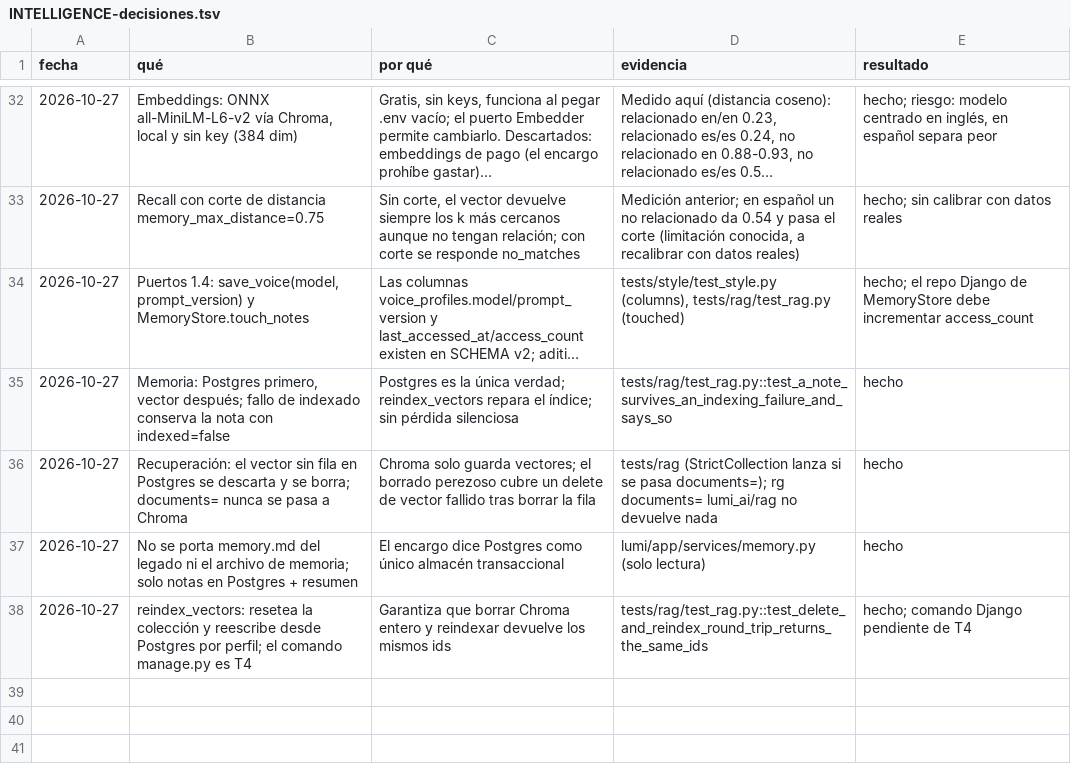
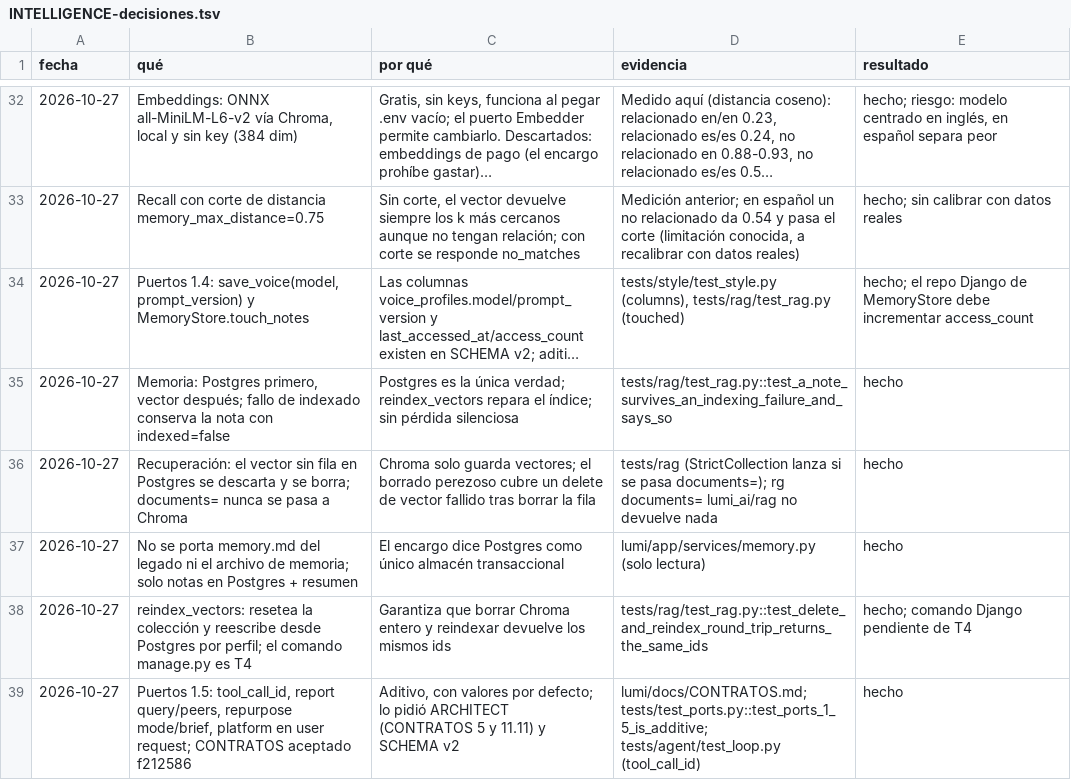
Before and after one commit to Ateh-Ugoji/Lumi-agent, a TSV file: lumi/plan/estado/INTELLIGENCE-decisiones.tsv, drawn as a sheet; only a part is shown, gaps mark what is left out; long unchanged cells end in …; the diff names each change by its address in the sheet, - before the commit and + after, or states it on an @@ line.

Commit message:
[INTELLIGENCE] puertos: 1.5 (tool_call_id, informe con query y pares, modo y brief en repurpose, plataforma en peticiones) y CONTRATOS aceptado

```diff
--- a/lumi/plan/estado/INTELLIGENCE-decisiones.tsv
+++ b/lumi/plan/estado/INTELLIGENCE-decisiones.tsv
+row 39: 2026-10-27 | Puertos 1.5: tool_call_id, report query/peers, repurpose mode/brief, platform en user request; CONTRATOS aceptado f212586 | Aditivo, con valores por defecto; lo pidió ARCHITECT (CONTRATOS 5 y 11.11) y SCHEMA v2 | lumi/docs/CONTRATOS.md; tests/test_ports.py::test_ports_1_5_is_additive; tests/agent/test_loop.py (tool_call_id) | hecho
```
Also changed, not shown: 8 other files.
